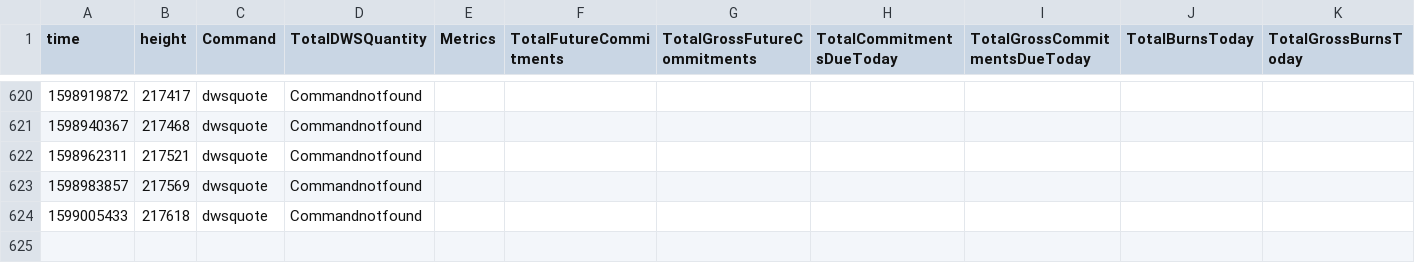
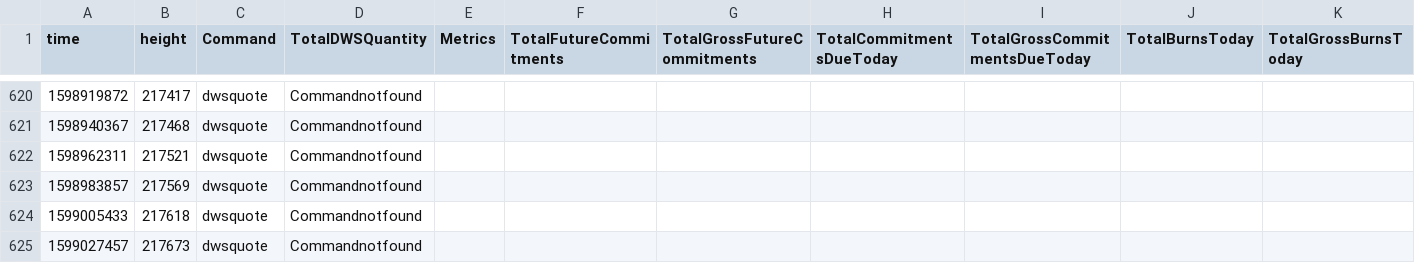
Before and after one commit to biblepay-community/bbp_stats, a CSV file: dwssummary.csv, drawn as a sheet; only a part is shown, gaps mark what is left out; rows hold the shown columns only; the diff names each change by its address in the sheet, - before the commit and + after, or states it on an @@ line.

```diff
--- a/dwssummary.csv
+++ b/dwssummary.csv
+row 625: 1599027457 | 217673 | dwsquote | Commandnotfound
```
Also changed, not shown: reward.csv, wcg-leaderboard.csv, 1 other file.
